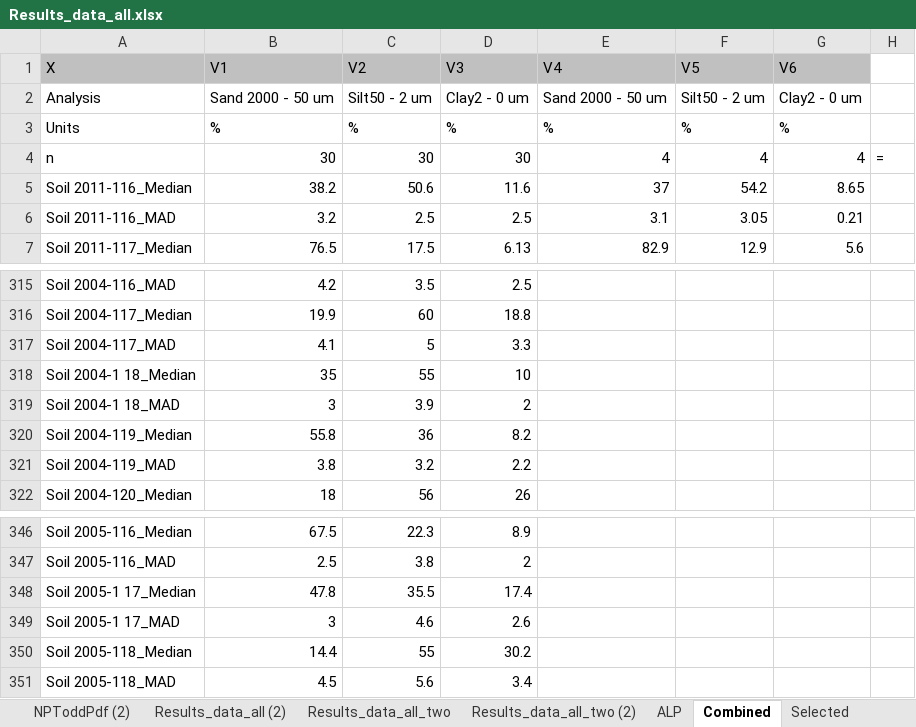
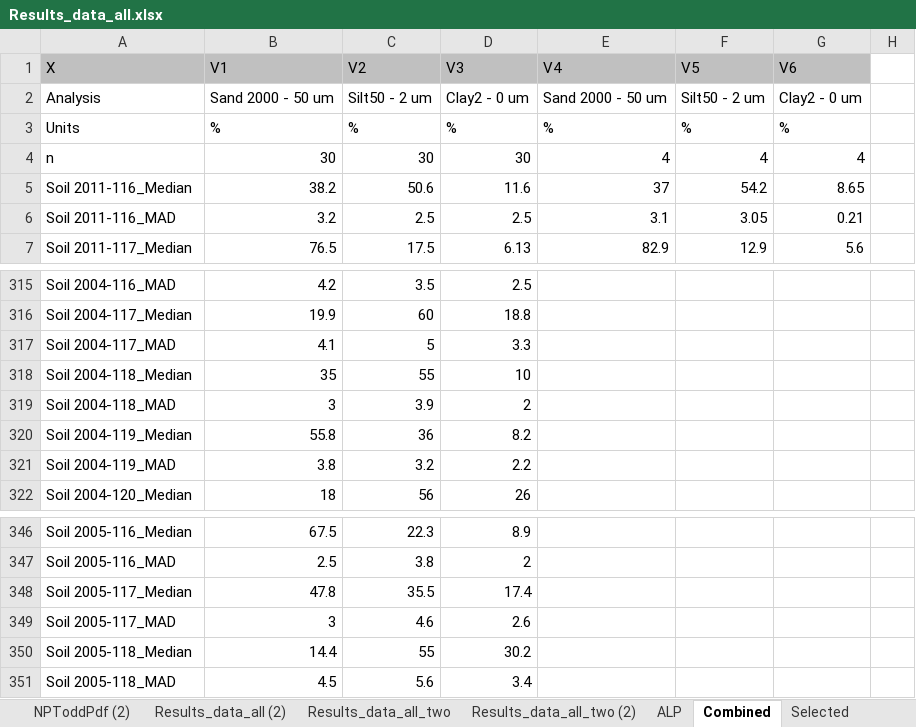
Before and after one commit to FelipeMonts/NAPTSoilsData, an Excel workbook: Results_data_all.xlsx, sheet Combined, drawn as a sheet; only a part is shown, gaps mark what is left out; values as stored, in another font and other column widths than the file's, no borders; the diff names each change by its address in the sheet, - before the commit and + after, or states it on an @@ line.

```diff
--- a/Results_data_all.xlsx (sheet Combined)
+++ b/Results_data_all.xlsx (sheet Combined)
-H4: =
+H4: (empty)
-A318 (X): Soil 2004-1 18_Median
+A318 (X): Soil 2004-118_Median
-A319 (X): Soil 2004-1 18_MAD
+A319 (X): Soil 2004-118_MAD
-A348 (X): Soil 2005-1 17_Median
+A348 (X): Soil 2005-117_Median
-A349 (X): Soil 2005-1 17_MAD
+A349 (X): Soil 2005-117_MAD
```
Also changed, not shown: sheet Selected, other sheet tabs, 2 other files.
